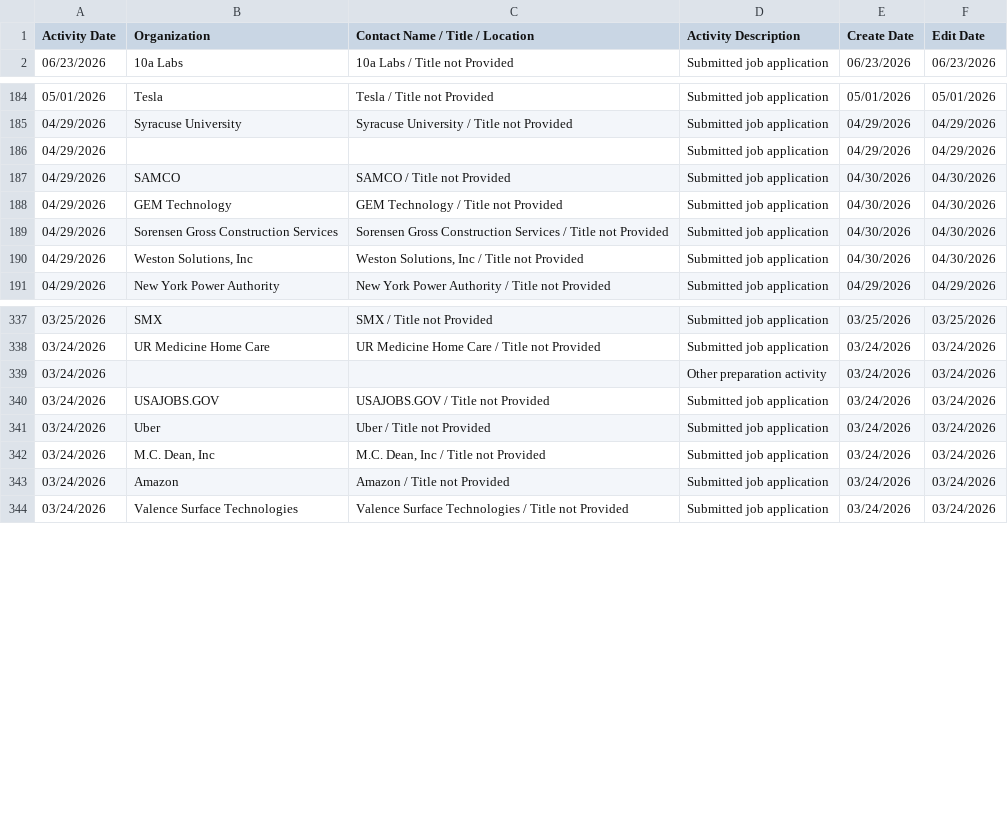
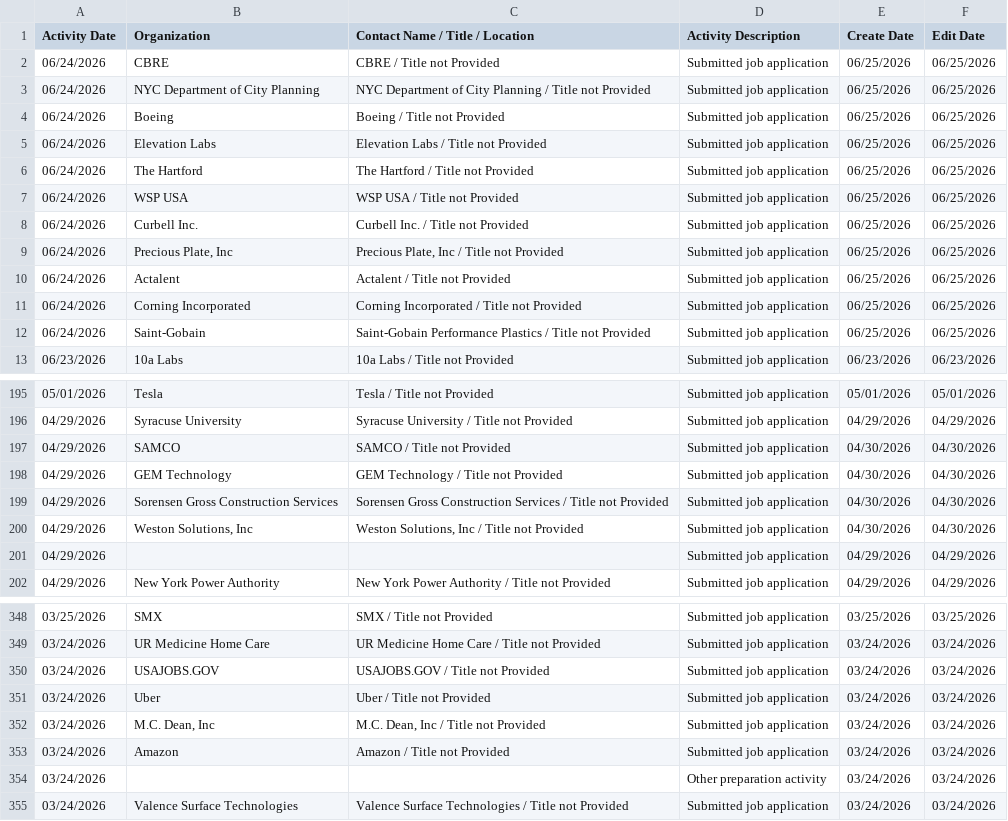
Before and after one commit to hypercord114/JOB-APPLICATIONS-SINCE-NOV2025, a CSV file: activities (1).csv, drawn as a sheet; only a part is shown, gaps mark what is left out; the diff covers the shown part only.

Commit message:
Add files via upload

```diff
--- a/activities (1).csv
+++ b/activities (1).csv
@@ -1,2 +1,13 @@
 "Activity Date","Organization","Contact Name / Title / Location","Activity Description","Create Date","Edit Date"
+"06/24/2026","CBRE","CBRE / Title not Provided","Submitted job application","06/25/2026","06/25/2026"
+"06/24/2026","NYC Department of City Planning","NYC Department of City Planning / Title not Provided","Submitted job application","06/25/2026","06/25/2026"
+"06/24/2026","Boeing","Boeing / Title not Provided","Submitted job application","06/25/2026","06/25/2026"
+"06/24/2026","Elevation Labs","Elevation Labs / Title not Provided","Submitted job application","06/25/2026","06/25/2026"
+"06/24/2026","The Hartford","The Hartford / Title not Provided","Submitted job application","06/25/2026","06/25/2026"
+"06/24/2026","WSP USA","WSP USA / Title not Provided","Submitted job application","06/25/2026","06/25/2026"
+"06/24/2026","Curbell Inc.","Curbell Inc. / Title not Provided","Submitted job application","06/25/2026","06/25/2026"
+"06/24/2026","Precious Plate, Inc","Precious Plate, Inc / Title not Provided","Submitted job application","06/25/2026","06/25/2026"
+"06/24/2026","Actalent","Actalent / Title not Provided","Submitted job application","06/25/2026","06/25/2026"
+"06/24/2026","Corning Incorporated","Corning Incorporated / Title not Provided","Submitted job application","06/25/2026","06/25/2026"
+"06/24/2026","Saint-Gobain","Saint-Gobain Performance Plastics / Title not Provided","Submitted job application","06/25/2026","06/25/2026"
 "06/23/2026","10a Labs","10a Labs / Title not Provided","Submitted job application","06/23/2026","06/23/2026"
@@ -185,3 +196,2 @@
 "04/29/2026","Syracuse University","Syracuse University / Title not Provided","Submitted job application","04/29/2026","04/29/2026"
-"04/29/2026","","","Submitted job application","04/29/2026","04/29/2026"
 "04/29/2026","SAMCO","SAMCO / Title not Provided","Submitted job application","04/30/2026","04/30/2026"
@@ -190,2 +200,3 @@
 "04/29/2026","Weston Solutions, Inc","Weston Solutions, Inc / Title not Provided","Submitted job application","04/30/2026","04/30/2026"
+"04/29/2026","","","Submitted job application","04/29/2026","04/29/2026"
 "04/29/2026","New York Power Authority","New York Power Authority / Title not Provided","Submitted job application","04/29/2026","04/29/2026"
@@ -338,3 +349,2 @@
 "03/24/2026","UR Medicine Home Care","UR Medicine Home Care / Title not Provided","Submitted job application","03/24/2026","03/24/2026"
-"03/24/2026","","","Other preparation activity","03/24/2026","03/24/2026"
 "03/24/2026","USAJOBS.GOV","USAJOBS.GOV / Title not Provided","Submitted job application","03/24/2026","03/24/2026"
@@ -343,2 +353,3 @@
 "03/24/2026","Amazon","Amazon / Title not Provided","Submitted job application","03/24/2026","03/24/2026"
+"03/24/2026","","","Other preparation activity","03/24/2026","03/24/2026"
 "03/24/2026","Valence Surface Technologies","Valence Surface Technologies / Title not Provided","Submitted job application","03/24/2026","03/24/2026"
```
Also changed, not shown: 6 moved rows elsewhere in this file.
